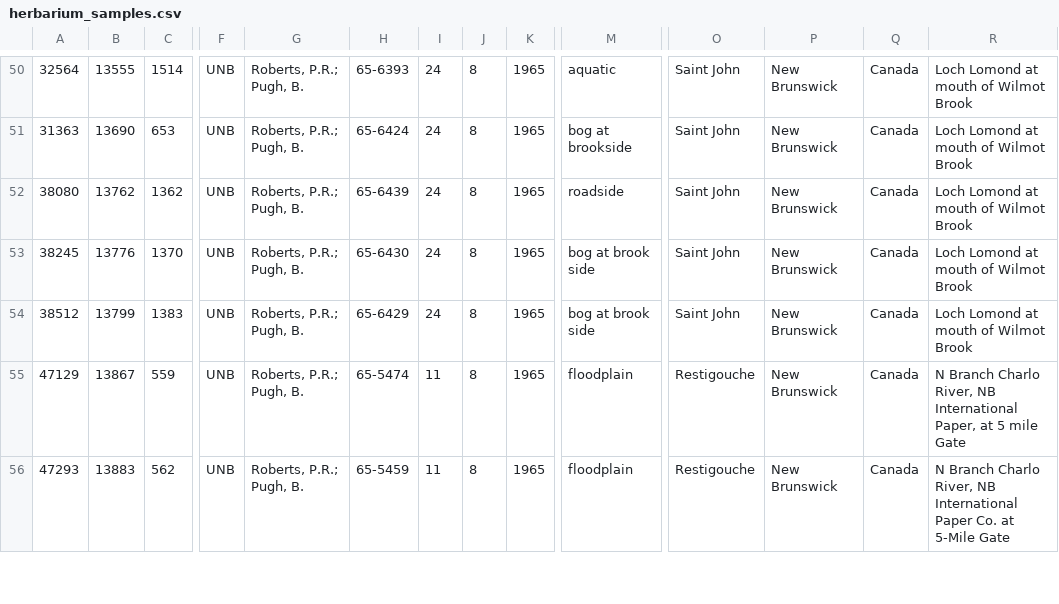
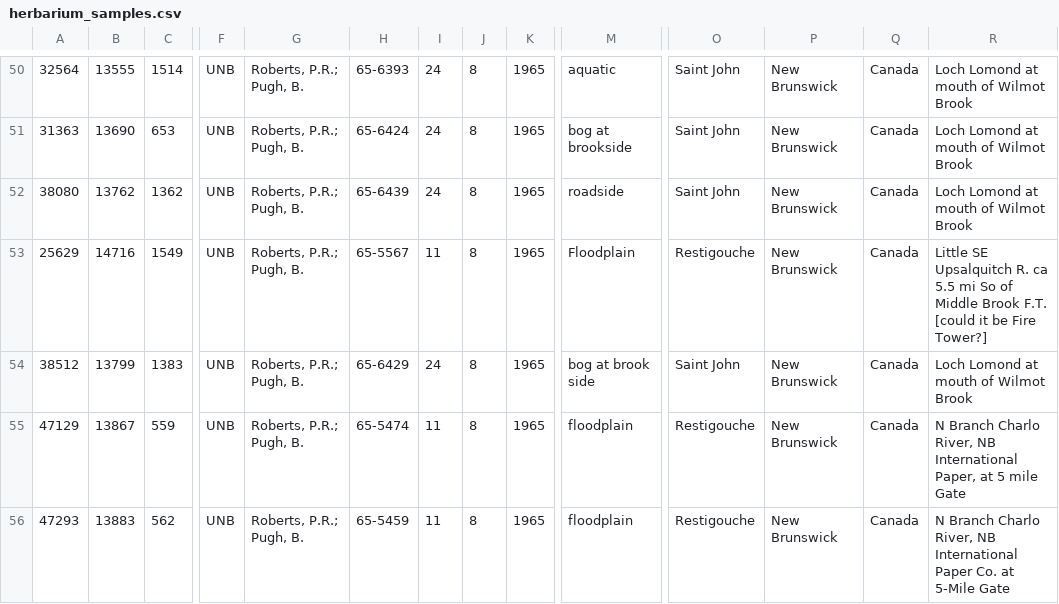
Before and after one commit to unb-libraries/unbherbarium.lib.unb.ca, a CSV file: custom/modules/unb_herbarium_migrate_csv/data/csv/herbarium_samples.csv, drawn as a sheet; only a part is shown, gaps mark what is left out; removed rows and columns are numbered as before the commit, all else as after; rows hold the shown columns only; the diff names each change by its address in the sheet, - before the commit and + after, or states it on an @@ line.

```diff
--- a/custom/modules/unb_herbarium_migrate_csv/data/csv/herbarium_samples.csv
+++ b/custom/modules/unb_herbarium_migrate_csv/data/csv/herbarium_samples.csv
-row 53: 38245 | 13776 | 1370 | UNB | Roberts, P.R.; Pugh, B. | 65-6430 | 24 | 8 | 1965 | bog at brook side | Saint John | New Brunswick | Canada | Loch Lomond at mouth of Wilmot Brook
+row 53: 25629 | 14716 | 1549 | UNB | Roberts, P.R.; Pugh, B. | 65-5567 | 11 | 8 | 1965 | Floodplain | Restigouche | New Brunswick | Canada | Little SE Upsalquitch R. ca 5.5 mi So of Middle Brook F.T. [could it be Fire Tower?]
```
Also changed, not shown: 1 other file.
